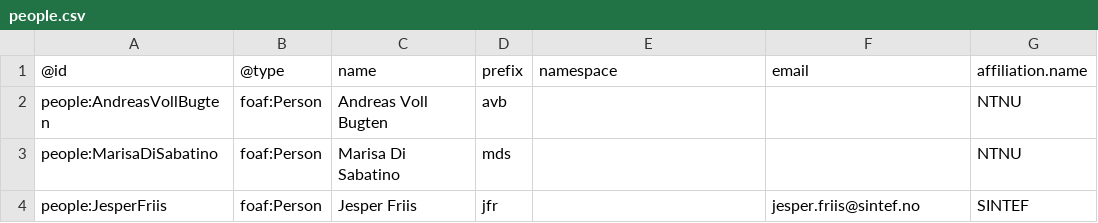
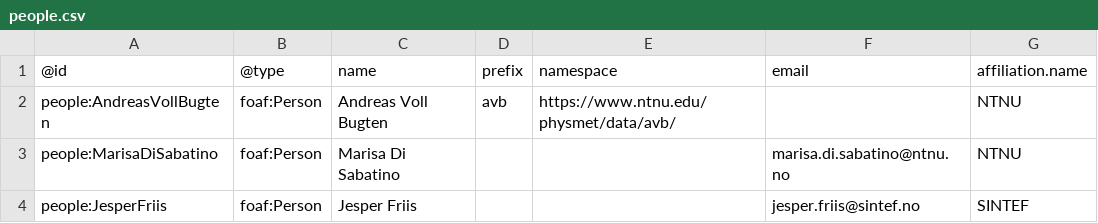
Before and after one commit to SINTEF/physmet-data-documentation-templates, a CSV file: tables/people.csv, drawn as a sheet; only a part is shown; the diff names each change by its address in the sheet, - before the commit and + after, or states it on an @@ line.

Commit message:
Further opdated the tables

```diff
--- a/tables/people.csv
+++ b/tables/people.csv
-E2: (empty)
+E2: https://www.ntnu.edu/physmet/data/avb/
-D3: mds
+D3: (empty)
-F3: (empty)
+F3: marisa.di.sabatino@ntnu.no
-D4: jfr
+D4: (empty)
```
Also changed, not shown: tables/datasets.csv, 2 other files.
